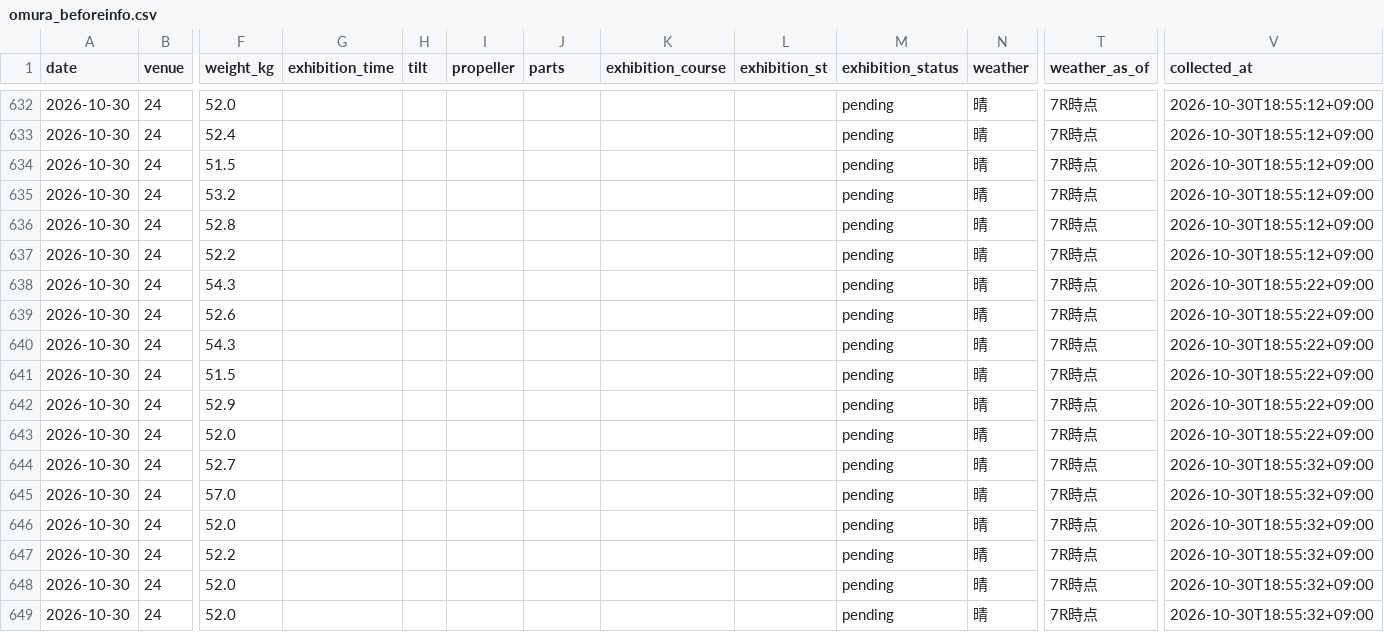
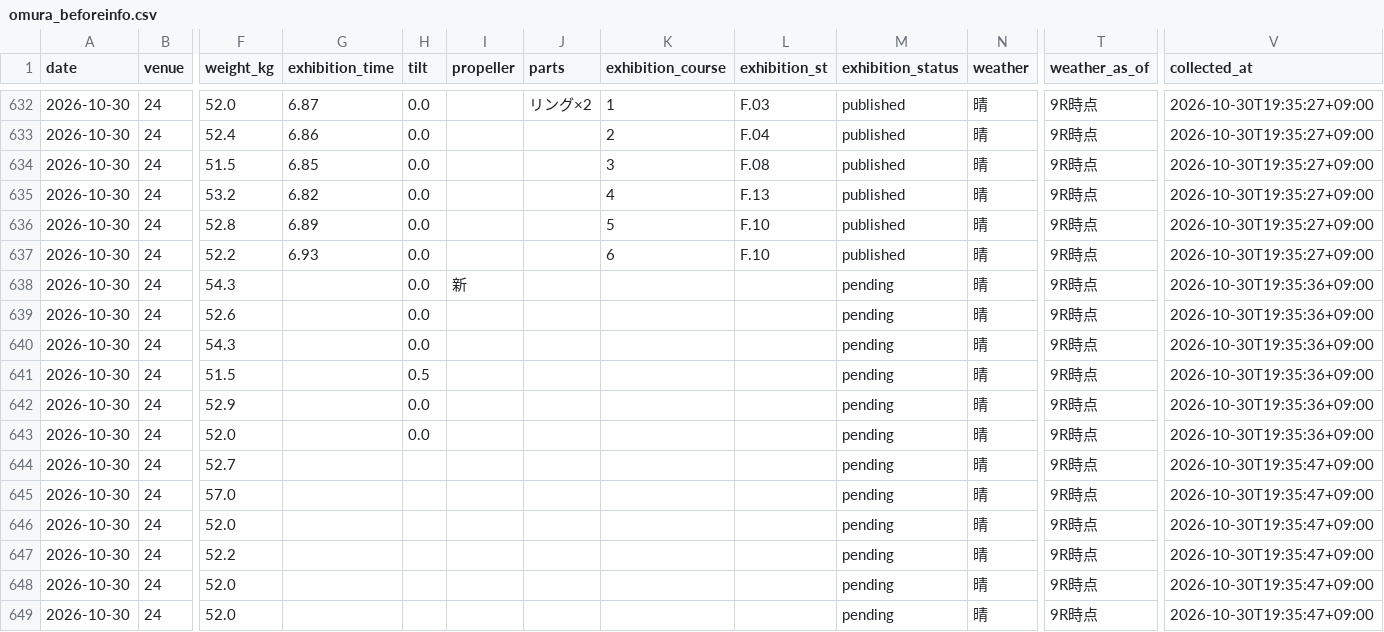
Before and after one commit to kasiwazakilove292-gif/boat-ai-app, a CSV file: data/omura_beforeinfo.csv, drawn as a sheet; only a part is shown, gaps mark what is left out; the diff covers the shown part only; the diff names each change by its address in the sheet, - before the commit and + after, or states it on an @@ line.

```diff
--- a/data/omura_beforeinfo.csv
+++ b/data/omura_beforeinfo.csv
-G632 (exhibition_time): (empty)
+G632 (exhibition_time): 6.87
-H632:H640 (tilt): (empty)
+H632:H640 (tilt): 0.0
-J632 (parts): (empty)
+J632 (parts): リング×2
-K632 (exhibition_course): (empty)
+K632 (exhibition_course): 1
-L632 (exhibition_st): (empty)
+L632 (exhibition_st): F.03
-M632:M637 (exhibition_status): pending
+M632:M637 (exhibition_status): published
-T632:T649 (weather_as_of): 7R時点
+T632:T649 (weather_as_of): 9R時点
-V632:V637 (collected_at): 2026-10-30T18:55:12+09:00
+V632:V637 (collected_at): 2026-10-30T19:35:27+09:00
-G633 (exhibition_time): (empty)
+G633 (exhibition_time): 6.86
-K633 (exhibition_course): (empty)
+K633 (exhibition_course): 2
-L633 (exhibition_st): (empty)
+L633 (exhibition_st): F.04
-G634 (exhibition_time): (empty)
+G634 (exhibition_time): 6.85
-K634 (exhibition_course): (empty)
+K634 (exhibition_course): 3
-L634 (exhibition_st): (empty)
+L634 (exhibition_st): F.08
-G635 (exhibition_time): (empty)
+G635 (exhibition_time): 6.82
-K635 (exhibition_course): (empty)
+K635 (exhibition_course): 4
-L635 (exhibition_st): (empty)
+L635 (exhibition_st): F.13
-G636 (exhibition_time): (empty)
+G636 (exhibition_time): 6.89
-K636 (exhibition_course): (empty)
+K636 (exhibition_course): 5
-L636:L637 (exhibition_st): (empty)
+L636:L637 (exhibition_st): F.10
-G637 (exhibition_time): (empty)
+G637 (exhibition_time): 6.93
-K637 (exhibition_course): (empty)
+K637 (exhibition_course): 6
-I638 (propeller): (empty)
+I638 (propeller): 新
-V638:V643 (collected_at): 2026-10-30T18:55:22+09:00
+V638:V643 (collected_at): 2026-10-30T19:35:36+09:00
-H641 (tilt): (empty)
+H641 (tilt): 0.5
-H642:H643 (tilt): (empty)
+H642:H643 (tilt): 0.0
-V644:V649 (collected_at): 2026-10-30T18:55:32+09:00
+V644:V649 (collected_at): 2026-10-30T19:35:47+09:00
```
Also changed, not shown: 78 edited cells elsewhere in this file, data/beforeinfo/2026-10-30.csv, 1 other file.
